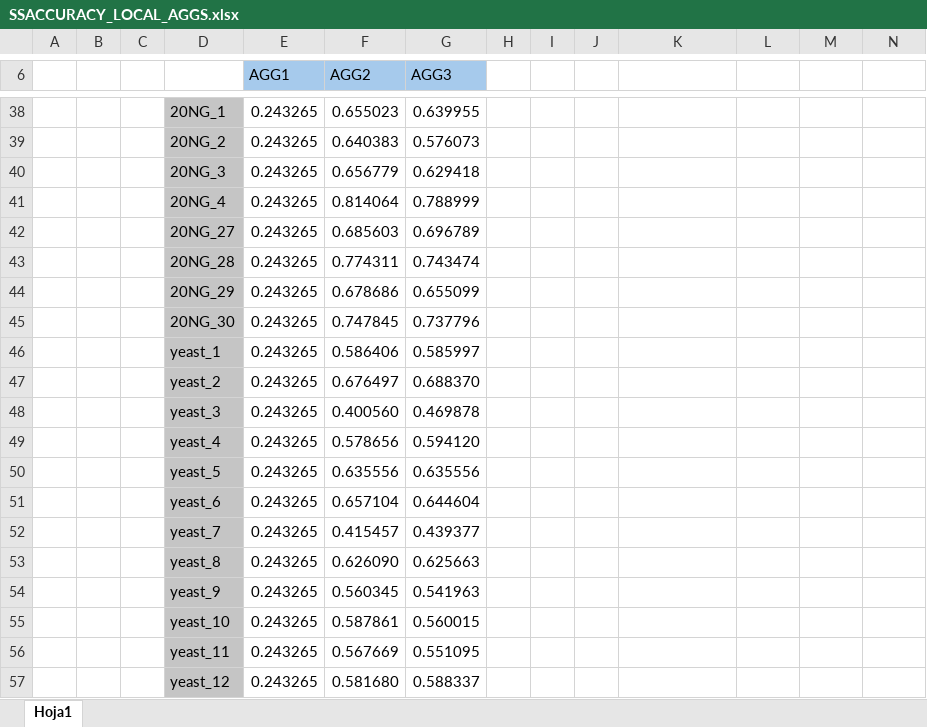
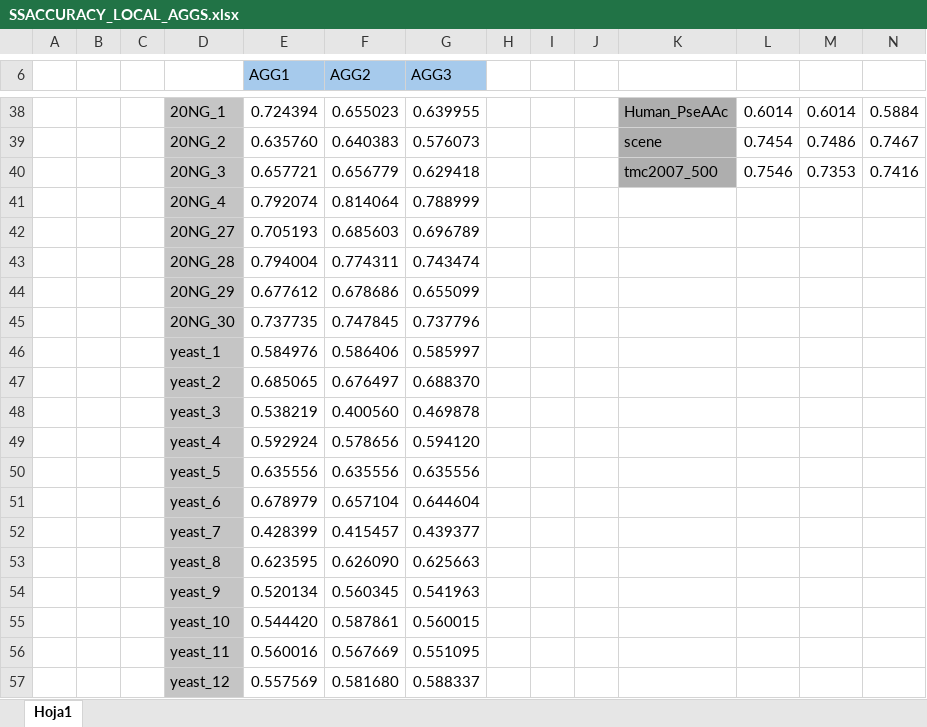
Before and after one commit to daviddb11/MLFedAvg, an Excel workbook: Resultados/SSACCURACY_LOCAL_AGGS.xlsx, sheet Hoja1, drawn as a sheet; only a part is shown, gaps mark what is left out; values as stored, in another font and other column widths than the file's, no borders; the diff covers the shown part only; the diff names each change by its address in the sheet, - before the commit and + after, or states it on an @@ line.

```diff
--- a/Resultados/SSACCURACY_LOCAL_AGGS.xlsx (sheet Hoja1)
+++ b/Resultados/SSACCURACY_LOCAL_AGGS.xlsx (sheet Hoja1)
-E38 (AGG1): 0.243265
+E38 (AGG1): 0.724394
-K38:K40 fill: none
+K38:K40 fill: #AEAEAE
-K38: (empty)
+K38: Human_PseAAc
-L38: (empty)
+L38: 0.6014
-M38: (empty)
+M38: 0.6014
-N38: (empty)
+N38: 0.5884
-E39 (AGG1): 0.243265
+E39 (AGG1): 0.635760
-K39: (empty)
+K39: scene
-L39: (empty)
+L39: 0.7454
-M39: (empty)
+M39: 0.7486
-N39: (empty)
+N39: 0.7467
-E40 (AGG1): 0.243265
+E40 (AGG1): 0.657721
-K40: (empty)
+K40: tmc2007_500
-L40: (empty)
+L40: 0.7546
-M40: (empty)
+M40: 0.7353
-N40: (empty)
+N40: 0.7416
-E41 (AGG1): 0.243265
+E41 (AGG1): 0.792074
-E42 (AGG1): 0.243265
+E42 (AGG1): 0.705193
-E43 (AGG1): 0.243265
+E43 (AGG1): 0.794004
-E44 (AGG1): 0.243265
+E44 (AGG1): 0.677612
-E45 (AGG1): 0.243265
+E45 (AGG1): 0.737735
-E46 (AGG1): 0.243265
+E46 (AGG1): 0.584976
-E47 (AGG1): 0.243265
+E47 (AGG1): 0.685065
-E48 (AGG1): 0.243265
+E48 (AGG1): 0.538219
-E49 (AGG1): 0.243265
+E49 (AGG1): 0.592924
-E50 (AGG1): 0.243265
+E50 (AGG1): 0.635556
-E51 (AGG1): 0.243265
+E51 (AGG1): 0.678979
-E52 (AGG1): 0.243265
+E52 (AGG1): 0.428399
-E53 (AGG1): 0.243265
+E53 (AGG1): 0.623595
-E54 (AGG1): 0.243265
+E54 (AGG1): 0.520134
-E55 (AGG1): 0.243265
+E55 (AGG1): 0.544420
-E56 (AGG1): 0.243265
+E56 (AGG1): 0.560016
-E57 (AGG1): 0.243265
+E57 (AGG1): 0.557569
```
Also changed, not shown: 189 edited cells and cell formats elsewhere in this sheet.
